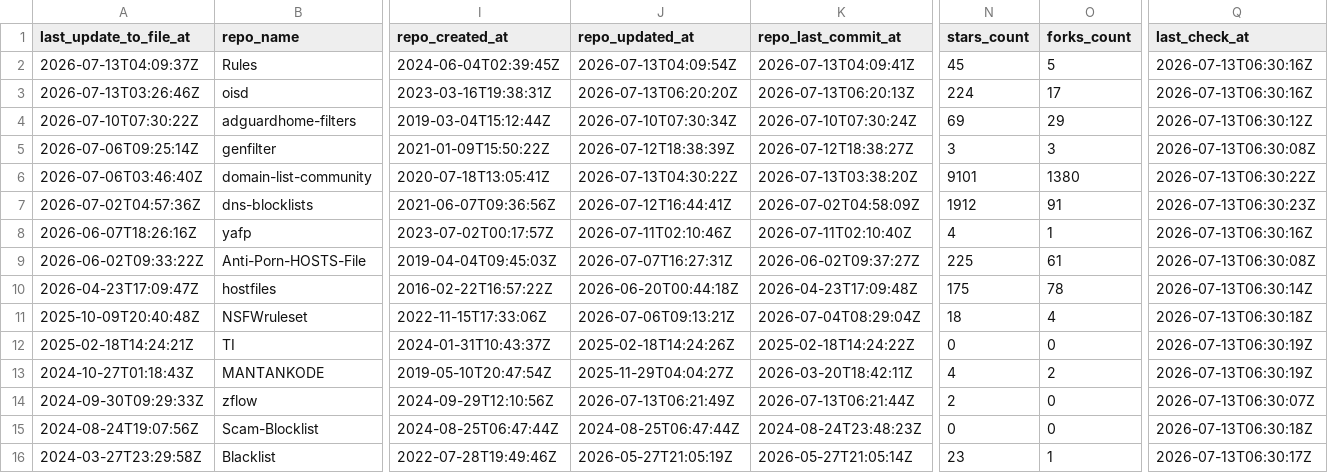
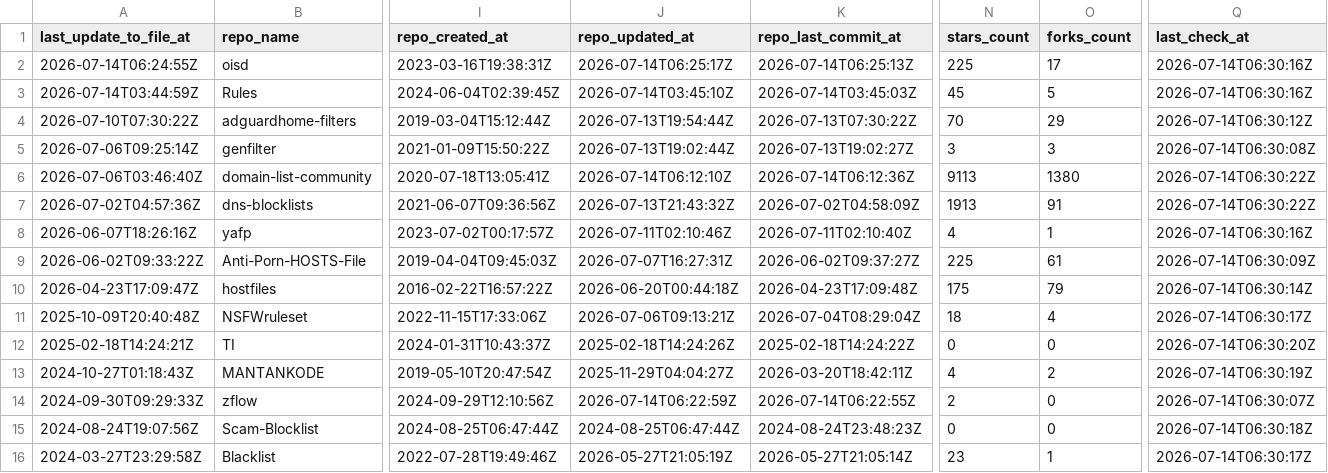
Before and after one commit to Bon-Appetit/porn-domains, a CSV file: blacklist/bl-sources.csv, drawn as a sheet; only a part is shown, gaps mark what is left out; removed rows and columns are numbered as before the commit, all else as after; rows hold the shown columns only; the diff covers the shown part only; the diff names each change by its address in the sheet, - before the commit and + after, or states it on an @@ line.

Commit message:
[AUTO] Rebuild CSV files for sources
Runtime: 00h:00m:21s

```diff
--- a/blacklist/bl-sources.csv
+++ b/blacklist/bl-sources.csv
+row 2: 2026-07-14T06:24:55Z | oisd | 2023-03-16T19:38:31Z | 2026-07-14T06:25:17Z | 2026-07-14T06:25:13Z | 225 | 17 | 2026-07-14T06:30:16Z
-A3 (last_update_to_file_at): 2026-07-13T04:09:37Z
+A3 (last_update_to_file_at): 2026-07-14T03:44:59Z
-J3 (repo_updated_at): 2026-07-13T04:09:54Z
+J3 (repo_updated_at): 2026-07-14T03:45:10Z
-K3 (repo_last_commit_at): 2026-07-13T04:09:41Z
+K3 (repo_last_commit_at): 2026-07-14T03:45:03Z
-Q3 (last_check_at): 2026-07-13T06:30:16Z
+Q3 (last_check_at): 2026-07-14T06:30:16Z
-row 3: 2026-07-13T03:26:46Z | oisd | 2023-03-16T19:38:31Z | 2026-07-13T06:20:20Z | 2026-07-13T06:20:13Z | 224 | 17 | 2026-07-13T06:30:16Z
-J4 (repo_updated_at): 2026-07-10T07:30:34Z
+J4 (repo_updated_at): 2026-07-13T19:54:44Z
-K4 (repo_last_commit_at): 2026-07-10T07:30:24Z
+K4 (repo_last_commit_at): 2026-07-13T07:30:22Z
-N4 (stars_count): 69
+N4 (stars_count): 70
-Q4 (last_check_at): 2026-07-13T06:30:12Z
+Q4 (last_check_at): 2026-07-14T06:30:12Z
-J5 (repo_updated_at): 2026-07-12T18:38:39Z
+J5 (repo_updated_at): 2026-07-13T19:02:44Z
-K5 (repo_last_commit_at): 2026-07-12T18:38:27Z
+K5 (repo_last_commit_at): 2026-07-13T19:02:27Z
-Q5 (last_check_at): 2026-07-13T06:30:08Z
+Q5 (last_check_at): 2026-07-14T06:30:08Z
-J6 (repo_updated_at): 2026-07-13T04:30:22Z
+J6 (repo_updated_at): 2026-07-14T06:12:10Z
-K6 (repo_last_commit_at): 2026-07-13T03:38:20Z
+K6 (repo_last_commit_at): 2026-07-14T06:12:36Z
-N6 (stars_count): 9101
+N6 (stars_count): 9113
-Q6 (last_check_at): 2026-07-13T06:30:22Z
+Q6 (last_check_at): 2026-07-14T06:30:22Z
-J7 (repo_updated_at): 2026-07-12T16:44:41Z
+J7 (repo_updated_at): 2026-07-13T21:43:32Z
-N7 (stars_count): 1912
+N7 (stars_count): 1913
-Q7 (last_check_at): 2026-07-13T06:30:23Z
+Q7 (last_check_at): 2026-07-14T06:30:22Z
-Q8 (last_check_at): 2026-07-13T06:30:16Z
+Q8 (last_check_at): 2026-07-14T06:30:16Z
-Q9 (last_check_at): 2026-07-13T06:30:08Z
+Q9 (last_check_at): 2026-07-14T06:30:09Z
-O10 (forks_count): 78
+O10 (forks_count): 79
-Q10 (last_check_at): 2026-07-13T06:30:14Z
+Q10 (last_check_at): 2026-07-14T06:30:14Z
-Q11 (last_check_at): 2026-07-13T06:30:18Z
+Q11 (last_check_at): 2026-07-14T06:30:17Z
-Q12 (last_check_at): 2026-07-13T06:30:19Z
+Q12 (last_check_at): 2026-07-14T06:30:20Z
-Q13 (last_check_at): 2026-07-13T06:30:19Z
+Q13 (last_check_at): 2026-07-14T06:30:19Z
-J14 (repo_updated_at): 2026-07-13T06:21:49Z
+J14 (repo_updated_at): 2026-07-14T06:22:59Z
-K14 (repo_last_commit_at): 2026-07-13T06:21:44Z
+K14 (repo_last_commit_at): 2026-07-14T06:22:55Z
-Q14 (last_check_at): 2026-07-13T06:30:07Z
+Q14 (last_check_at): 2026-07-14T06:30:07Z
-Q15 (last_check_at): 2026-07-13T06:30:18Z
+Q15 (last_check_at): 2026-07-14T06:30:18Z
-Q16 (last_check_at): 2026-07-13T06:30:17Z
+Q16 (last_check_at): 2026-07-14T06:30:17Z
```
Also changed, not shown: 31 edited cells elsewhere in this file.
